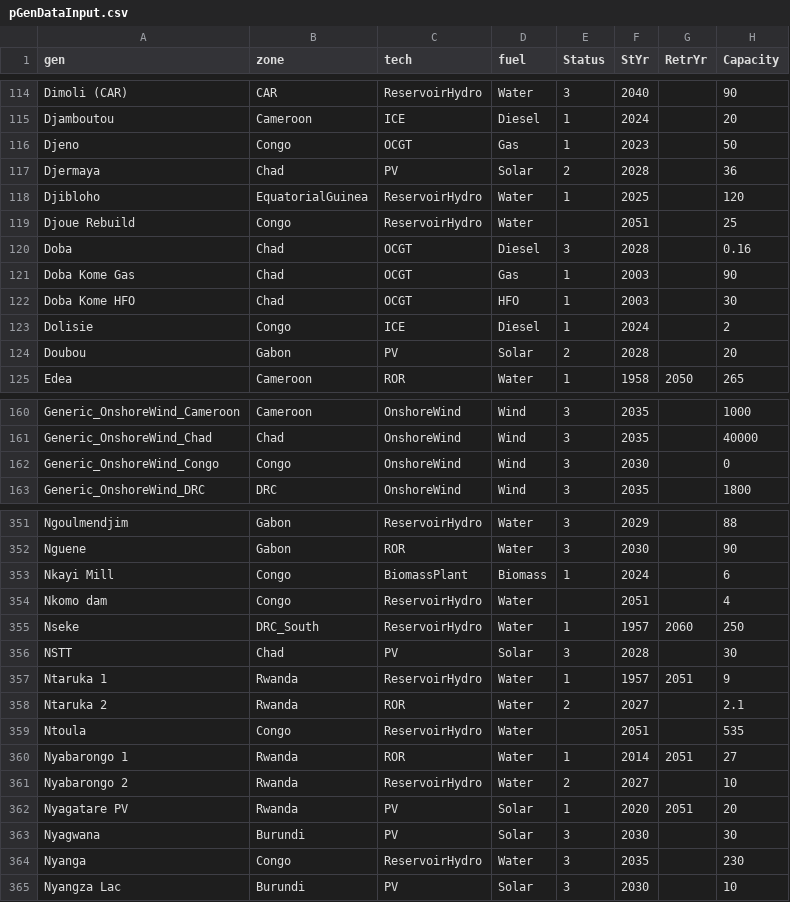
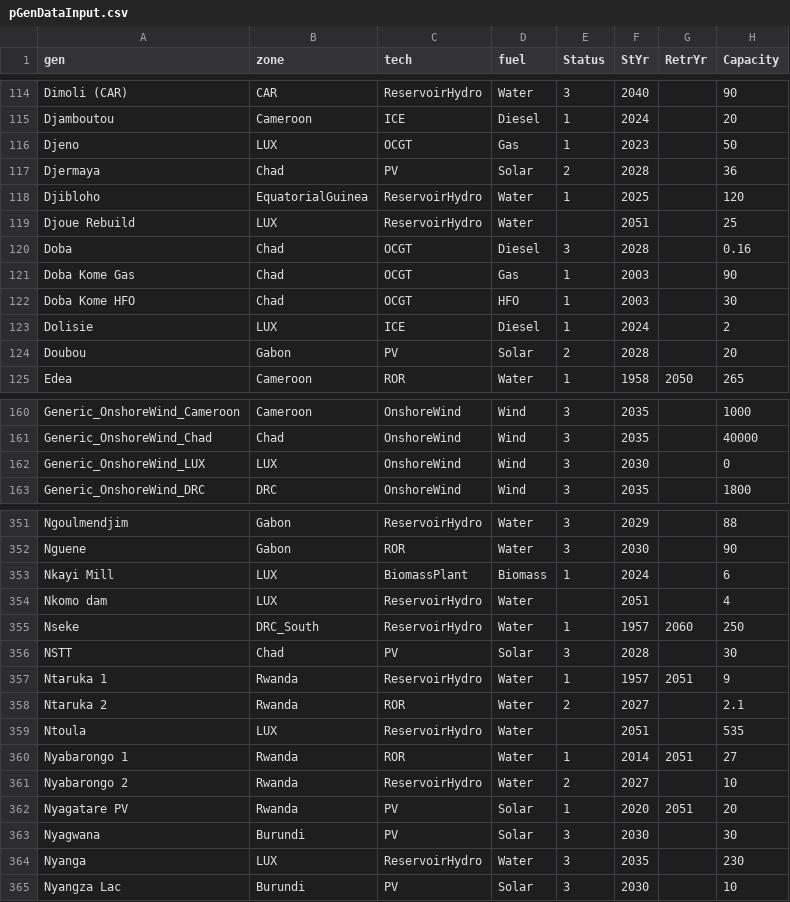
Before and after one commit to ESMAP-World-Bank-Group/gridflow, a CSV file: data/epm_inputs_raw/supply/pGenDataInput.csv, drawn as a sheet; only a part is shown, gaps mark what is left out; the diff covers the shown part only; the diff names each change by its address in the sheet, - before the commit and + after, or states it on an @@ line.

Commit message:
Replace Congo-based input to LUX for test

```diff
--- a/data/epm_inputs_raw/supply/pGenDataInput.csv
+++ b/data/epm_inputs_raw/supply/pGenDataInput.csv
-B116 (zone): Congo
+B116 (zone): LUX
-B119 (zone): Congo
+B119 (zone): LUX
-B123 (zone): Congo
+B123 (zone): LUX
-A162 (gen): Generic_OnshoreWind_Congo
+A162 (gen): Generic_OnshoreWind_LUX
-B162 (zone): Congo
+B162 (zone): LUX
-B353:B354 (zone): Congo
+B353:B354 (zone): LUX
-B359 (zone): Congo
+B359 (zone): LUX
-B364 (zone): Congo
+B364 (zone): LUX
```
Also changed, not shown: 38 edited cells elsewhere in this file, data/epm_inputs_raw/supply/pAvailabilityDefault.csv, data/epm_inputs_raw/supply/pCapexTrajectoriesDefault.csv, 19 other files.
